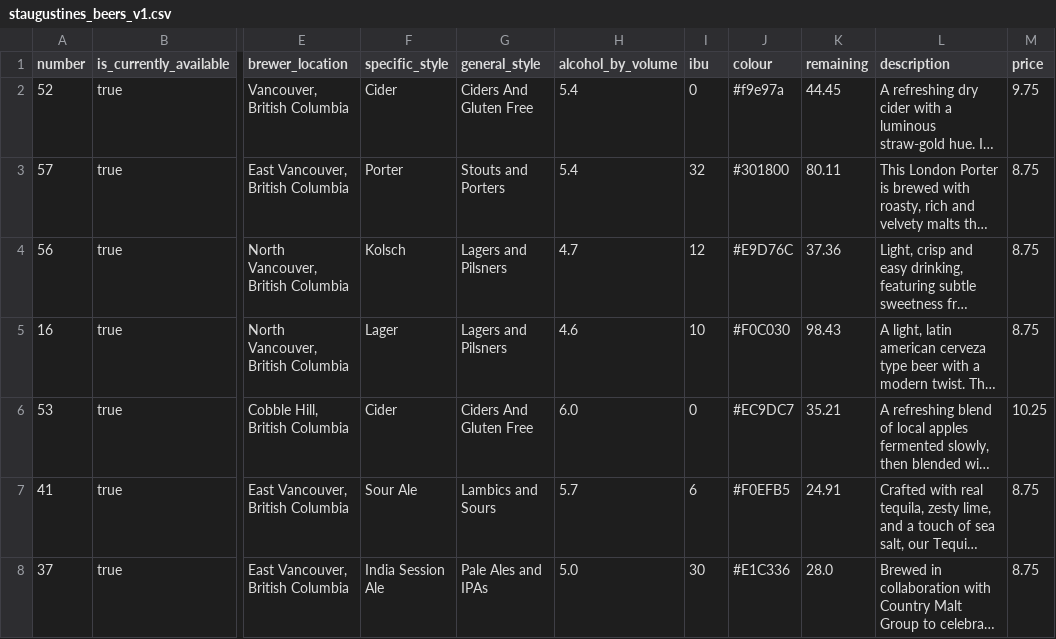
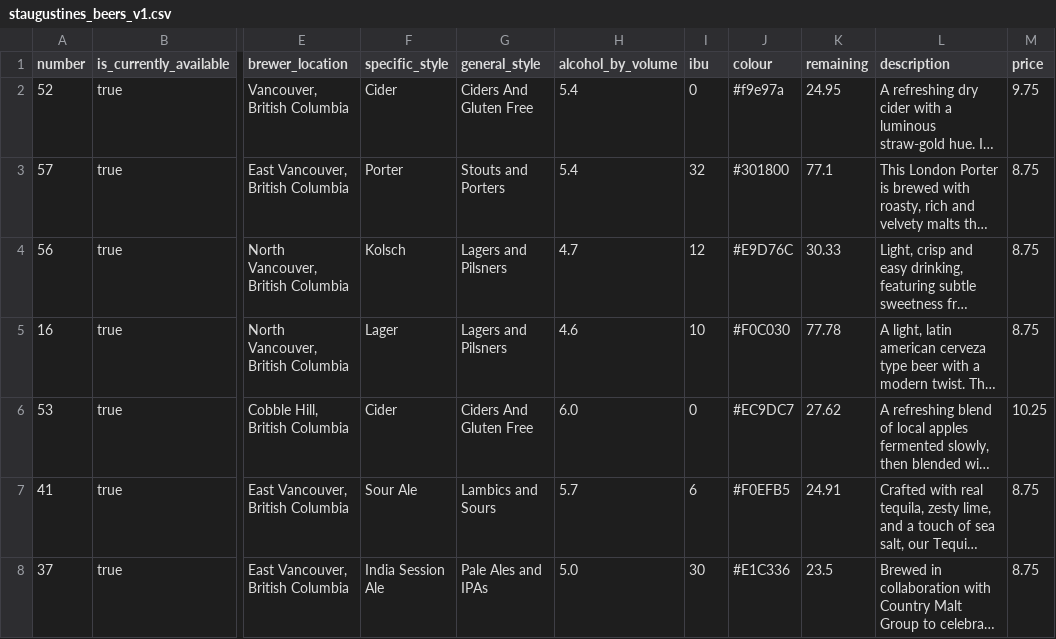
Before and after one commit to marcolussetti/staugustine-tap-history, a CSV file: staugustines_beers_v1.csv, drawn as a sheet; only a part is shown, gaps mark what is left out; long unchanged cells end in …; the diff covers the shown part only; the diff names each change by its address in the sheet, - before the commit and + after, or states it on an @@ line.

```diff
--- a/staugustines_beers_v1.csv
+++ b/staugustines_beers_v1.csv
-K2 (remaining): 44.45
+K2 (remaining): 24.95
-K3 (remaining): 80.11
+K3 (remaining): 77.1
-K4 (remaining): 37.36
+K4 (remaining): 30.33
-K5 (remaining): 98.43
+K5 (remaining): 77.78
-K6 (remaining): 35.21
+K6 (remaining): 27.62
-K8 (remaining): 28.0
+K8 (remaining): 23.5
```
Also changed, not shown: 2 added rows and 35 edited cells elsewhere in this file, 3 other files.
